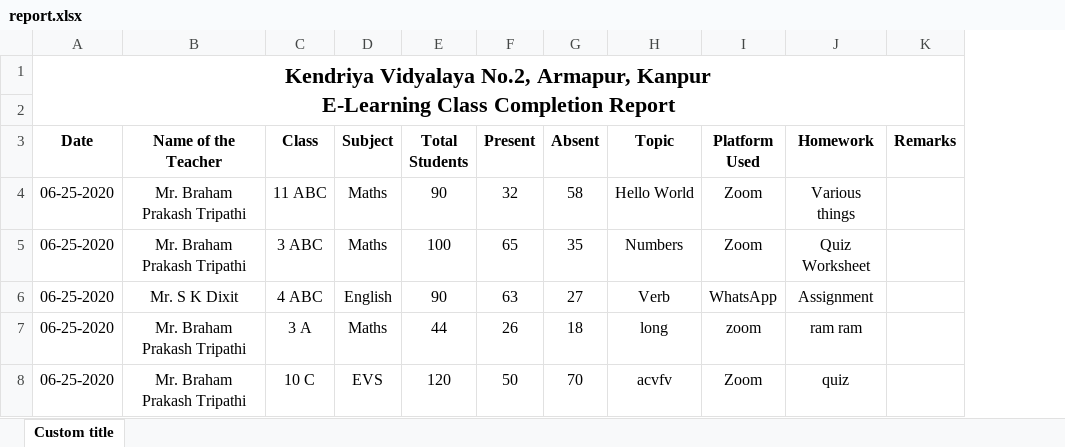
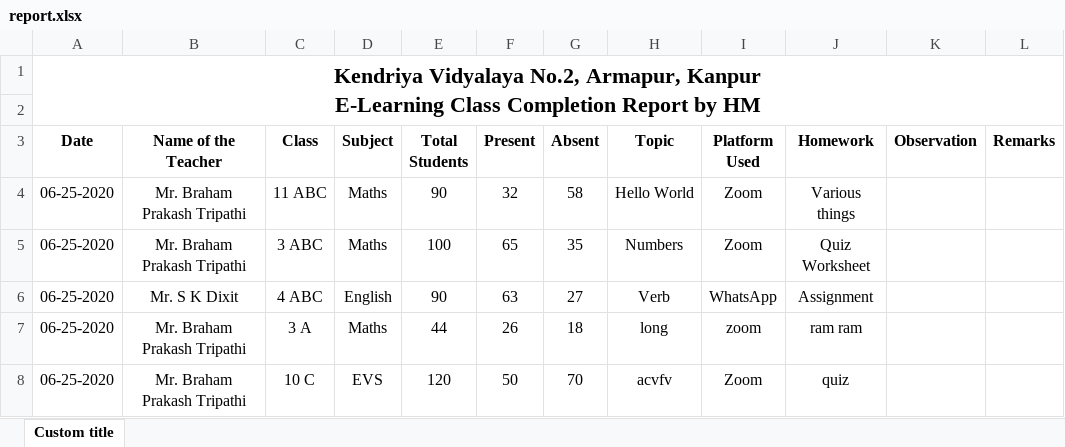
Before and after one commit to c0deek/DigitalClassReport-KV, an Excel workbook: media/report.xlsx, sheet Custom title, drawn as a sheet; values as stored, in another font and other column widths than the file's, no borders; the diff names each change by its address in the sheet, - before the commit and + after, or states it on an @@ line.

```diff
--- a/media/report.xlsx (sheet Custom title)
+++ b/media/report.xlsx (sheet Custom title)
+column K (Observation), empty
-A1 (Date): …Completion Report
+A1 (Date): …Completion Report by HM
```
Also changed, not shown: 1 other file.
